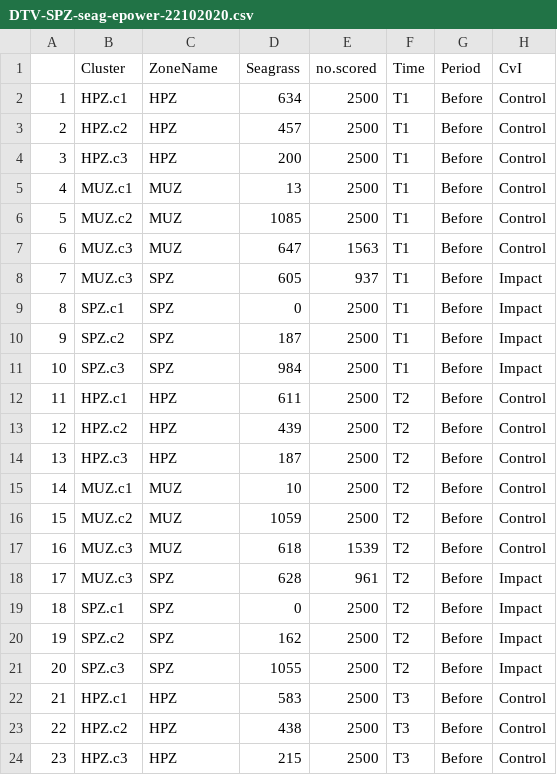
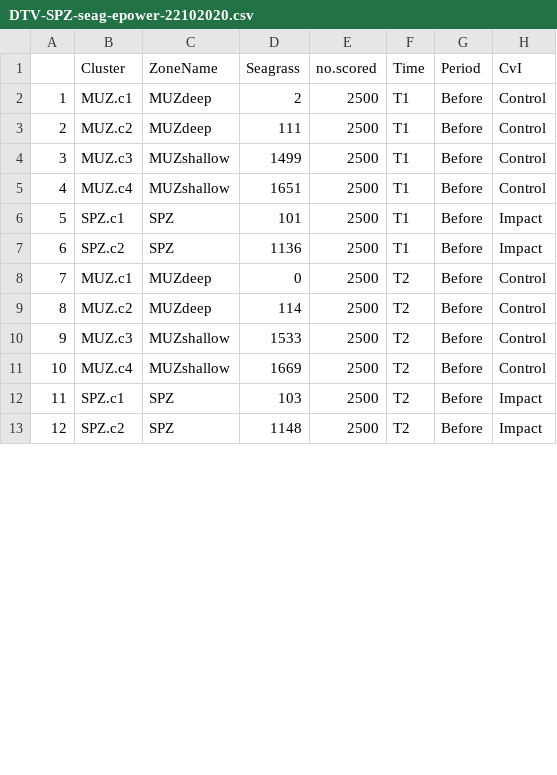
Before and after one commit to UWA-Marine-Ecology-Group-projects/Power-Analysis, a CSV file: Bimodal/Data/tidy/DTV-SPZ-seag-epower-22102020.csv, drawn as a sheet; only a part is shown; removed rows and columns are numbered as before the commit, all else as after; the diff covers the shown part only; the diff names each change by its address in the sheet, - before the commit and + after, or states it on an @@ line.

```diff
--- a/Bimodal/Data/tidy/DTV-SPZ-seag-epower-22102020.csv
+++ b/Bimodal/Data/tidy/DTV-SPZ-seag-epower-22102020.csv
-row 2: 1 | HPZ.c1 | HPZ | 634 | 2500 | T1 | Before | Control
-row 3: 2 | HPZ.c2 | HPZ | 457 | 2500 | T1 | Before | Control
-row 4: 3 | HPZ.c3 | HPZ | 200 | 2500 | T1 | Before | Control
@@ column A renumbered between rows 2 and 19 @@
-C2:C3 (ZoneName): MUZ
+C2:C3 (ZoneName): MUZdeep
-D2 (Seagrass): 13
+D2 (Seagrass): 2
-D3 (Seagrass): 1085
+D3 (Seagrass): 111
-C4 (ZoneName): MUZ
+C4 (ZoneName): MUZshallow
-D4 (Seagrass): 647
+D4 (Seagrass): 1499
-E4 (no.scored): 1563
+E4 (no.scored): 2500
-row 8: 7 | MUZ.c3 | SPZ | 605 | 937 | T1 | Before | Impact
+row 5: 4 | MUZ.c4 | MUZshallow | 1651 | 2500 | T1 | Before | Control
-D6 (Seagrass): 0
+D6 (Seagrass): 101
-D7 (Seagrass): 187
+D7 (Seagrass): 1136
-row 11: 10 | SPZ.c3 | SPZ | 984 | 2500 | T1 | Before | Impact
-row 12: 11 | HPZ.c1 | HPZ | 611 | 2500 | T2 | Before | Control
-row 13: 12 | HPZ.c2 | HPZ | 439 | 2500 | T2 | Before | Control
-row 14: 13 | HPZ.c3 | HPZ | 187 | 2500 | T2 | Before | Control
-C8:C9 (ZoneName): MUZ
+C8:C9 (ZoneName): MUZdeep
-D8 (Seagrass): 10
+D8 (Seagrass): 0
-D9 (Seagrass): 1059
+D9 (Seagrass): 114
-C10 (ZoneName): MUZ
+C10 (ZoneName): MUZshallow
-D10 (Seagrass): 618
+D10 (Seagrass): 1533
-E10 (no.scored): 1539
+E10 (no.scored): 2500
-row 18: 17 | MUZ.c3 | SPZ | 628 | 961 | T2 | Before | Impact
+row 11: 10 | MUZ.c4 | MUZshallow | 1669 | 2500 | T2 | Before | Control
-D12 (Seagrass): 0
+D12 (Seagrass): 103
-D13 (Seagrass): 162
+D13 (Seagrass): 1148
-row 21: 20 | SPZ.c3 | SPZ | 1055 | 2500 | T2 | Before | Impact
-row 22: 21 | HPZ.c1 | HPZ | 583 | 2500 | T3 | Before | Control
-row 23: 22 | HPZ.c2 | HPZ | 438 | 2500 | T3 | Before | Control
-row 24: 23 | HPZ.c3 | HPZ | 215 | 2500 | T3 | Before | Control
```
Also changed, not shown: 1 added row, 2 removed rows and 9 edited cells elsewhere in this file, Bimodal/Data/tidy/DTV-MUZ-seag-epower-22102020.csv, 1 other file.
